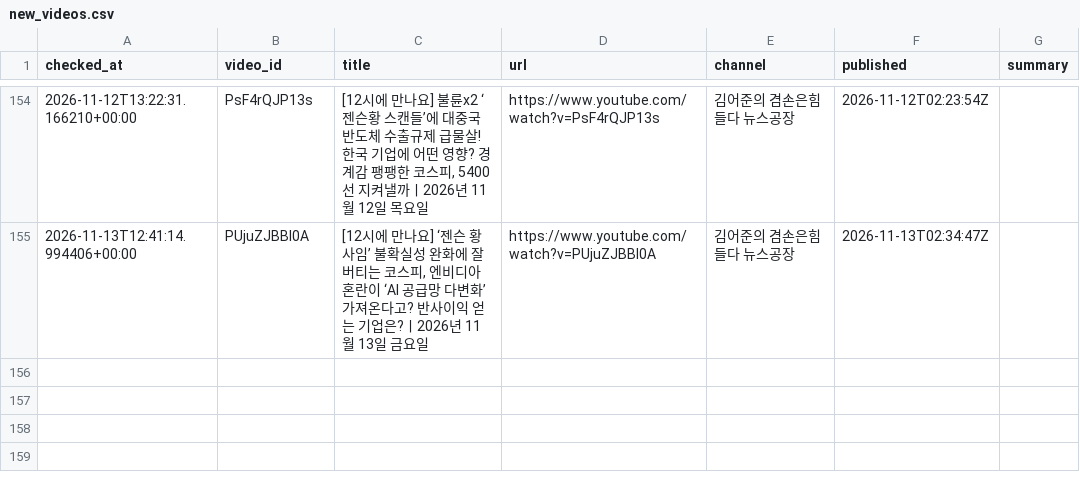
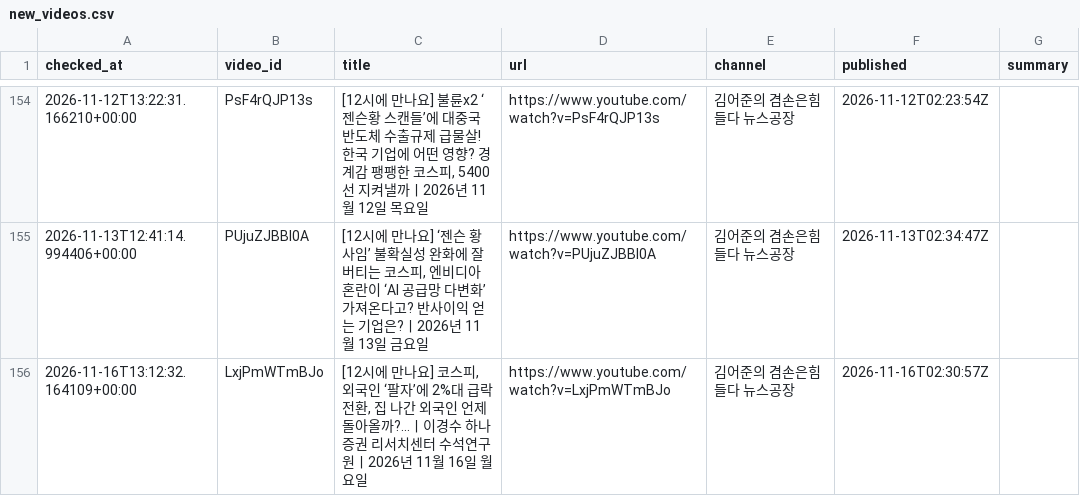
Before and after one commit to wook-44/blog_project, a CSV file: data/new_videos.csv, drawn as a sheet; only a part is shown, gaps mark what is left out; the diff names each change by its address in the sheet, - before the commit and + after, or states it on an @@ line.

```diff
--- a/data/new_videos.csv
+++ b/data/new_videos.csv
+row 156: 2026-11-16T13:12:32.164109+00:00 | LxjPmWTmBJo | [12시에 만나요] 코스피, 외국인 ‘팔자’에 2%대 급락 전환, 집 나간 외국인 언제 돌아올까?...ㅣ이경수 하나증권 리서치센터 수석연구원ㅣ2026년 11월 16일 월요일 | https://www.youtube.com/watch?v=LxjPmWTmBJo | 김어준의 겸손은힘들다 뉴스공장 | 2026-11-16T02:30:57Z
```
Also changed, not shown: 2 other files.
